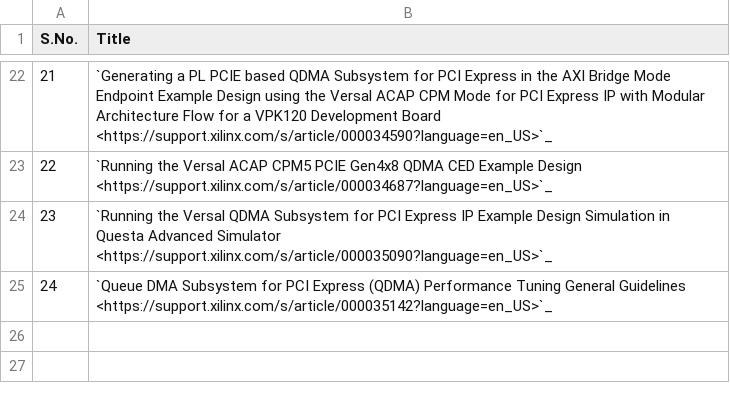
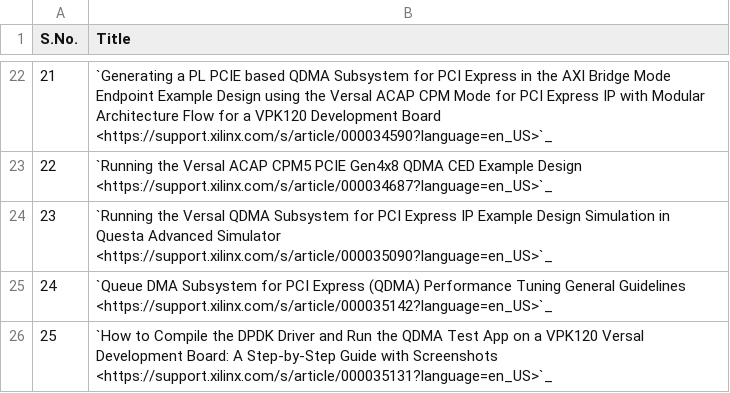
Before and after one commit to Xilinx/pcie-debug-kmap, a CSV file: pciedebug/source/docs/PCIe_Collaterals/csv/Blogs.csv, drawn as a sheet; only a part is shown, gaps mark what is left out; the diff names each change by its address in the sheet, - before the commit and + after, or states it on an @@ line.

Commit message:
Added DPDK Compile Blog

```diff
--- a/pciedebug/source/docs/PCIe_Collaterals/csv/Blogs.csv
+++ b/pciedebug/source/docs/PCIe_Collaterals/csv/Blogs.csv
+row 26: 25 | `How to Compile the DPDK Driver and Run the QDMA Test App on a VPK120 Versal Development Board: A Step-by-Step Guide with Screenshots <https://support.xilinx.com/s/article/000035131?language=en_US>`_
```
